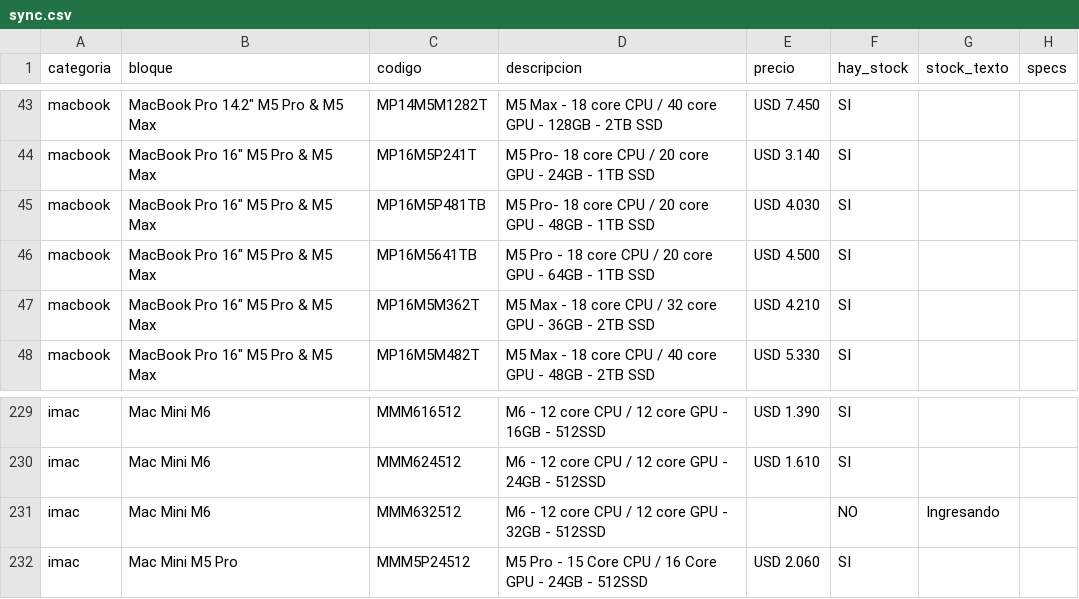
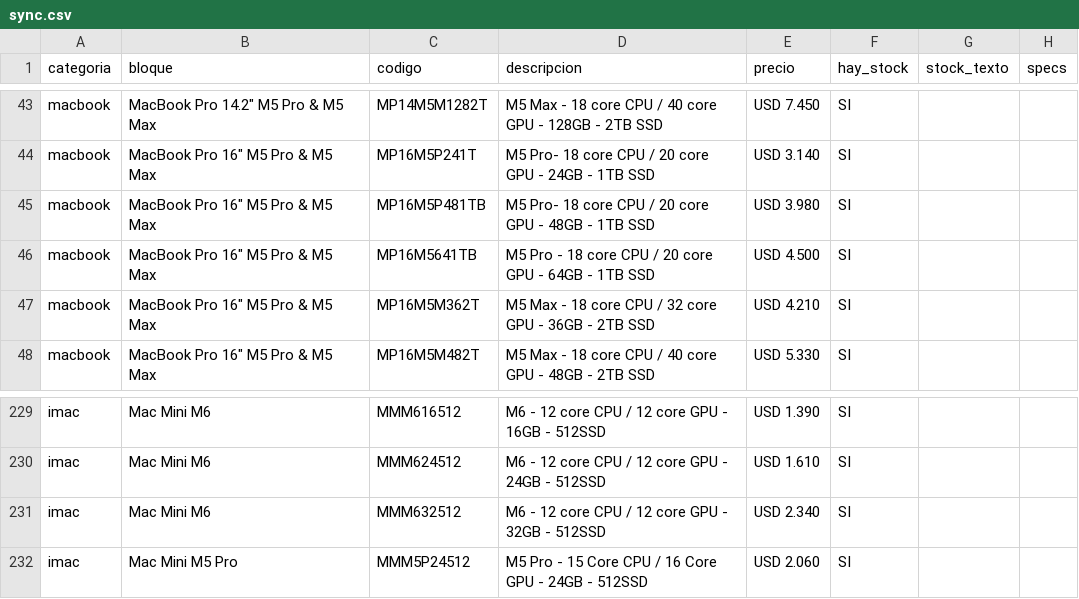
Before and after one commit to tptecno/catalogo, a CSV file: sync.csv, drawn as a sheet; only a part is shown, gaps mark what is left out.

Commit message:
Actualización de precios 17/11/2026 11:49

```diff
--- a/sync.csv
+++ b/sync.csv
@@ -44,3 +44,3 @@ macbook,"MacBook Pro 14.2"" M5 Pro & M5 Max",MP14M5M1282T,M5 Max - 18 core CPU /
 macbook,"MacBook Pro 16"" M5 Pro & M5 Max",MP16M5P241T,M5 Pro- 18 core CPU / 20 core GPU - 24GB - 1TB SSD,USD 3.140,SI,,
-macbook,"MacBook Pro 16"" M5 Pro & M5 Max",MP16M5P481TB,M5 Pro- 18 core CPU / 20 core GPU - 48GB - 1TB SSD,USD 4.030,SI,,
+macbook,"MacBook Pro 16"" M5 Pro & M5 Max",MP16M5P481TB,M5 Pro- 18 core CPU / 20 core GPU - 48GB - 1TB SSD,USD 3.980,SI,,
 macbook,"MacBook Pro 16"" M5 Pro & M5 Max",MP16M5641TB,M5 Pro - 18 core CPU / 20 core GPU - 64GB - 1TB SSD,USD 4.500,SI,,
@@ -230,3 +230,3 @@ imac,Mac Mini M6,MMM616512,M6 - 12 core CPU / 12 core GPU - 16GB - 512SSD,USD 1.
 imac,Mac Mini M6,MMM624512,M6 - 12 core CPU / 12 core GPU - 24GB - 512SSD,USD 1.610,SI,,
-imac,Mac Mini M6,MMM632512,M6 - 12 core CPU / 12 core GPU - 32GB - 512SSD,,NO,Ingresando,
+imac,Mac Mini M6,MMM632512,M6 - 12 core CPU / 12 core GPU - 32GB - 512SSD,USD 2.340,SI,,
 imac,Mac Mini M5 Pro,MMM5P24512,M5 Pro - 15 Core CPU / 16 Core GPU - 24GB - 512SSD,USD 2.060,SI,,
```
Also changed, not shown: 4 other files.
